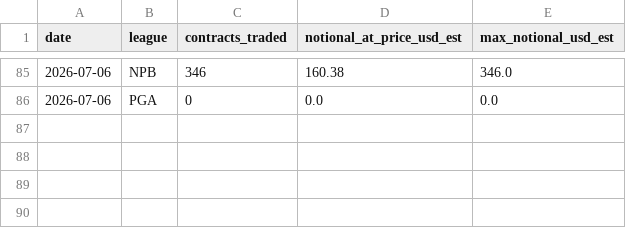
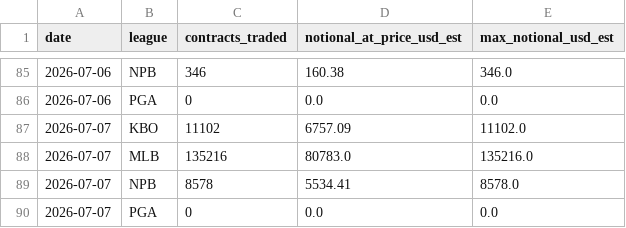
Before and after one commit to nosherzapoo/dkex-railbird-dashboard, a CSV file: docs/dkex_sports_breakdown.csv, drawn as a sheet; only a part is shown, gaps mark what is left out; the diff names each change by its address in the sheet, - before the commit and + after, or states it on an @@ line.

```diff
--- a/docs/dkex_sports_breakdown.csv
+++ b/docs/dkex_sports_breakdown.csv
+row 87: 2026-07-07 | KBO | 11102 | 6757.09 | 11102.0
+row 88: 2026-07-07 | MLB | 135216 | 80783.0 | 135216.0
+row 89: 2026-07-07 | NPB | 8578 | 5534.41 | 8578.0
+row 90: 2026-07-07 | PGA | 0 | 0.0 | 0.0
```
Also changed, not shown: 4 other files.
